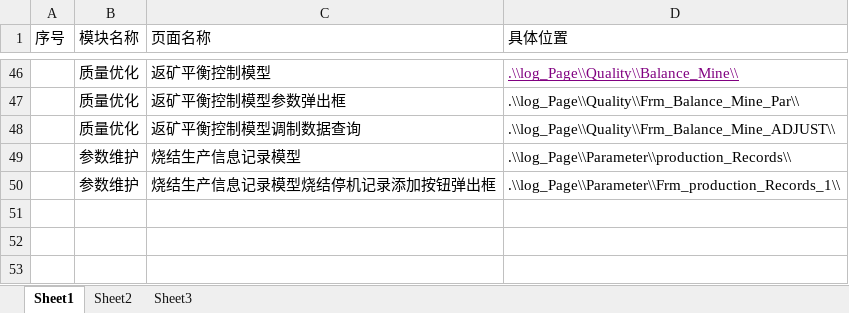
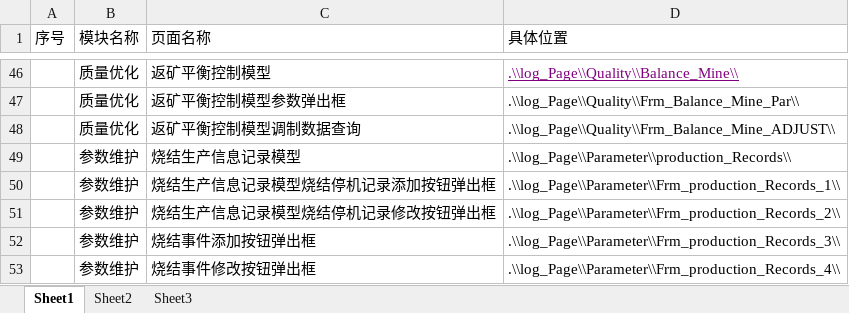
Before and after one commit to xiexin61/LY_SINTER-_V1.5, an Excel workbook: 错误日志存储.xlsx, sheet Sheet1, drawn as a sheet; only a part is shown, gaps mark what is left out; values as stored, in another font and other column widths than the file's, no borders; the diff names each change by its address in the sheet, - before the commit and + after, or states it on an @@ line.

```diff
--- a/错误日志存储.xlsx (sheet Sheet1)
+++ b/错误日志存储.xlsx (sheet Sheet1)
+row 51:  | 参数维护 | 烧结生产信息记录模型烧结停机记录修改按钮弹出框 | .\\log_Page\\Parameter\\Frm_production_Records_2\\
+row 52:  | 参数维护 | 烧结事件添加按钮弹出框 | .\\log_Page\\Parameter\\Frm_production_Records_3\\
+row 53:  | 参数维护 | 烧结事件修改按钮弹出框 | .\\log_Page\\Parameter\\Frm_production_Records_4\\
```
Also changed, not shown: 13 other files.
